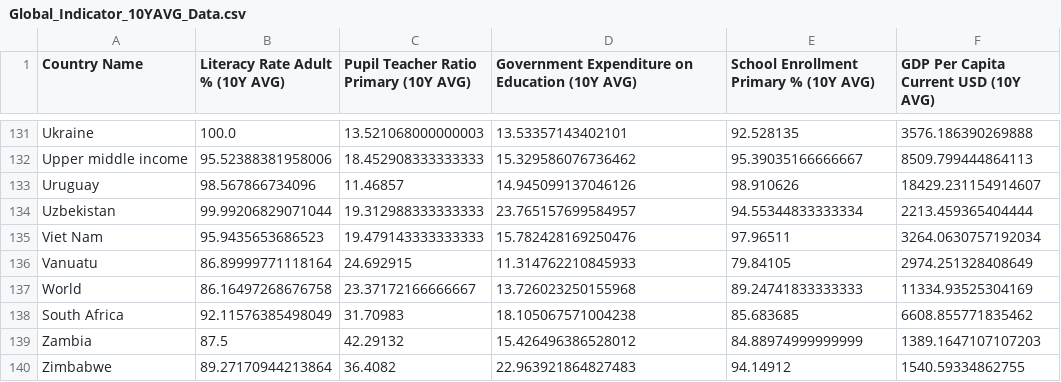
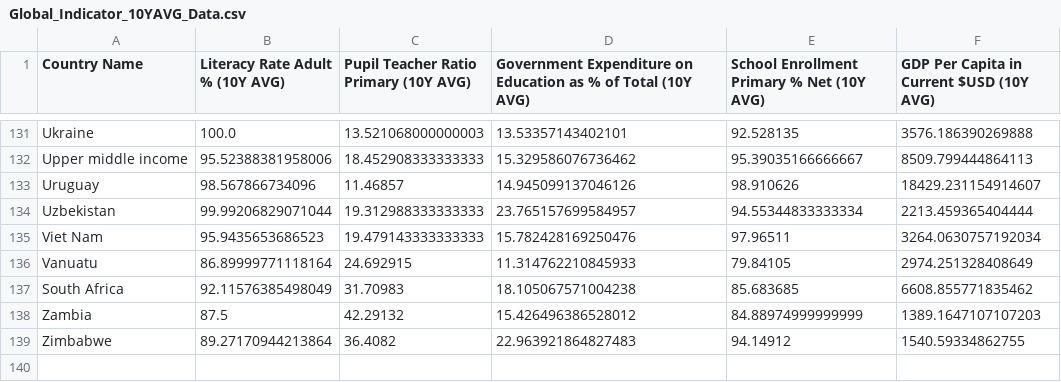
Before and after one commit to ZacharyTanWeyTze/VSP_Zachary_Tan_WeyTze, a CSV file: vsp_project/Cleaned_Data/Global_Indicator_10YAVG_Data.csv, drawn as a sheet; only a part is shown, gaps mark what is left out; the diff names each change by its address in the sheet, - before the commit and + after, or states it on an @@ line.

Commit message:
Update Global_Indicator_10YAVG_Data.csv

```diff
--- a/vsp_project/Cleaned_Data/Global_Indicator_10YAVG_Data.csv
+++ b/vsp_project/Cleaned_Data/Global_Indicator_10YAVG_Data.csv
-D1: …on Education (10Y AVG)
+D1: …on Education as % of Total (10Y AVG)
-E1: School Enrollment Primary % (10Y AVG)
+E1: School Enrollment Primary % Net (10Y AVG)
-F1: GDP Per Capita Current USD (10Y AVG)
+F1: GDP Per Capita in Current $USD (10Y AVG)
-row 137: World | 86.16497268676758 | 23.37172166666667 | 13.726023250155968 | 89.24741833333333 | 11334.93525304169
```
